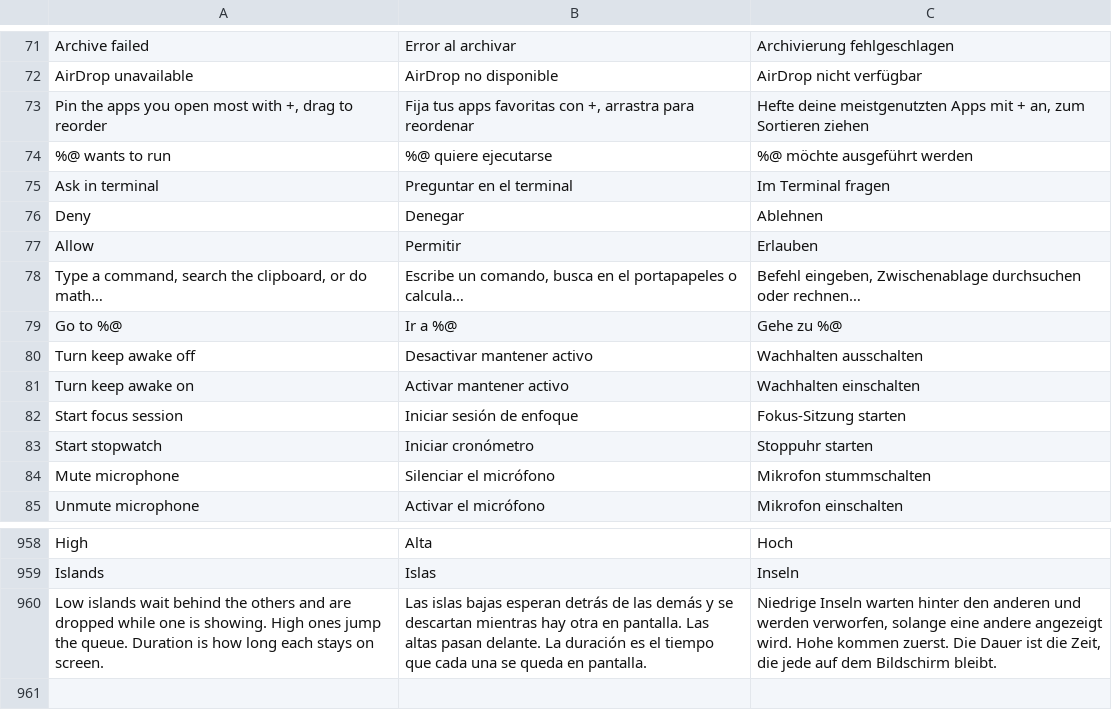
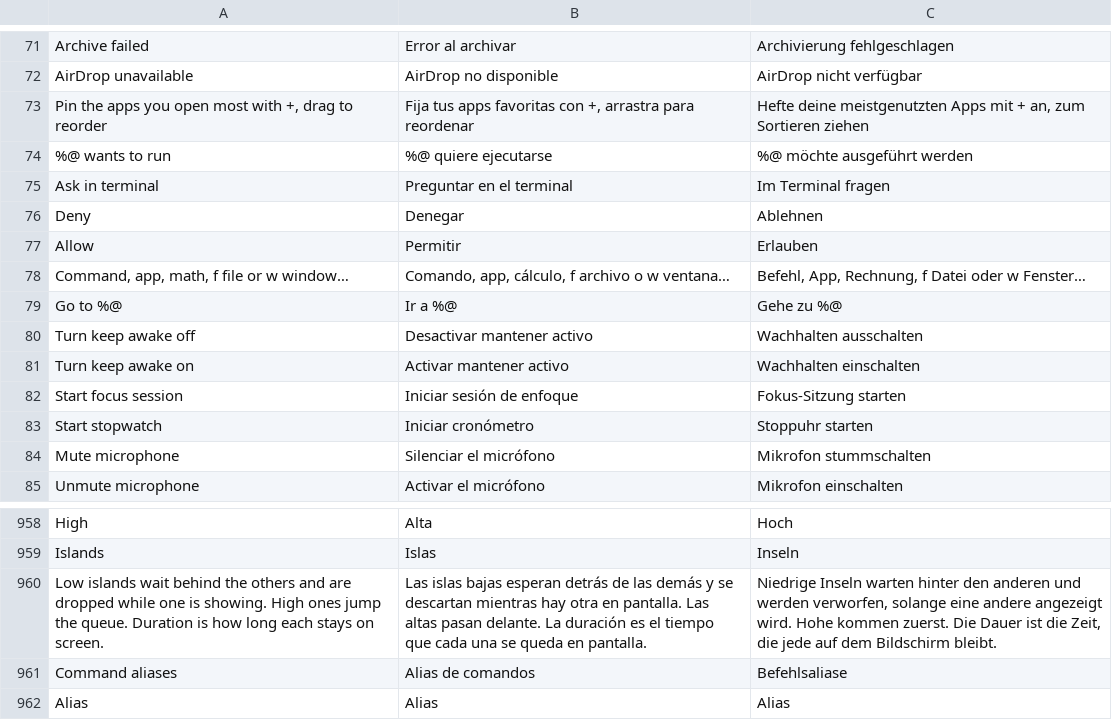
Before and after one commit to Arrows78/Pillbox, a TSV file: scripts/data/translations.tsv, drawn as a sheet; only a part is shown, gaps mark what is left out.

```diff
--- a/scripts/data/translations.tsv
+++ b/scripts/data/translations.tsv
@@ -77,3 +77,3 @@ Deny	Denegar	Ablehnen
 Allow	Permitir	Erlauben
-Type a command, search the clipboard, or do math…	Escribe un comando, busca en el portapapeles o calcula…	Befehl eingeben, Zwischenablage durchsuchen oder rechnen…
+Command, app, math, f file or w window…	Comando, app, cálculo, f archivo o w ventana…	Befehl, App, Rechnung, f Datei oder w Fenster…
 Go to %@	Ir a %@	Gehe zu %@
@@ -960 +960,3 @@ Islands	Islas	Inseln
 Low islands wait behind the others and are dropped while one is showing. High ones jump the queue. Duration is how long each stays on screen.	Las islas bajas esperan detrás de las demás y se descartan mientras hay otra en pantalla. Las altas pasan delante. La duración es el tiempo que cada una se queda en pantalla.	Niedrige Inseln warten hinter den anderen und werden verworfen, solange eine andere angezeigt wird. Hohe kommen zuerst. Die Dauer ist die Zeit, die jede auf dem Bildschirm bleibt.
+Command aliases	Alias de comandos	Befehlsaliase
+Alias	Alias	Alias
```
Also changed, not shown: 12 other files.
